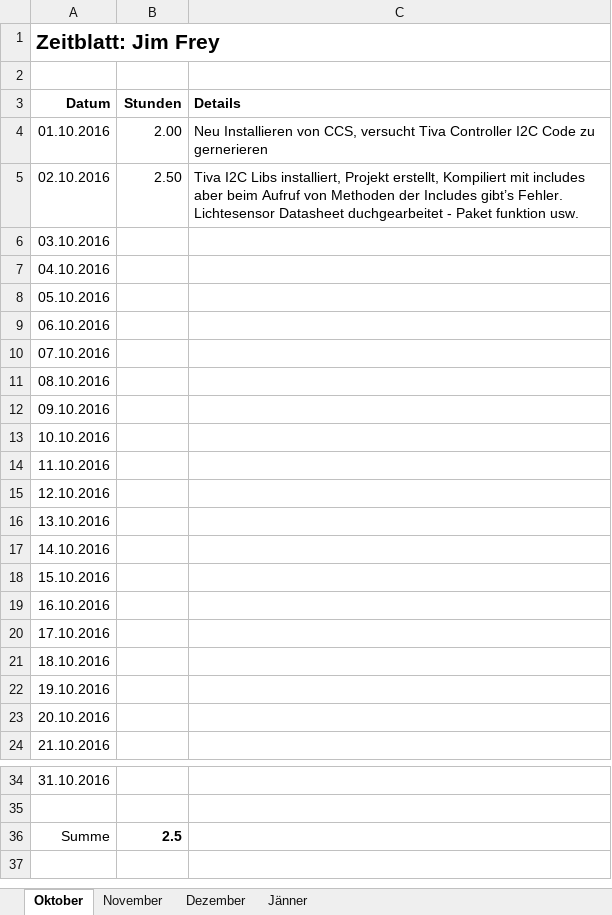
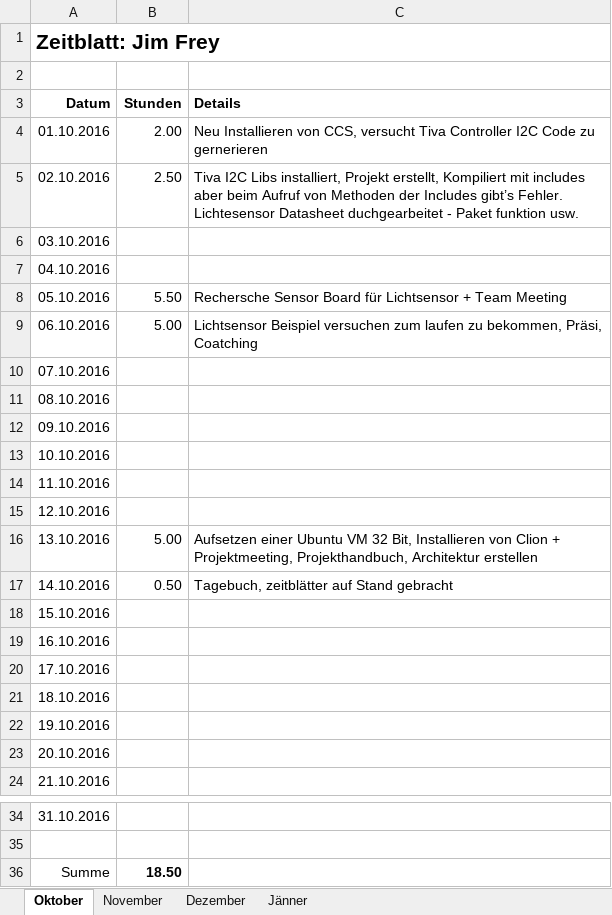
Before and after one commit to ChangeTheCode/AlienHacky, an Excel workbook: Zeitblätter/Jim Frey.xlsx, sheet Oktober, drawn as a sheet; only a part is shown, gaps mark what is left out; values as stored, in another font and other column widths than the file's, no borders; the diff names each change by its address in the sheet, - before the commit and + after, or states it on an @@ line.

Commit message:
Zeitblätter auf Stand gebracht, Projektplan Zeiten eingetragen

```diff
--- a/Zeitblätter/Jim Frey.xlsx (sheet Oktober)
+++ b/Zeitblätter/Jim Frey.xlsx (sheet Oktober)
-B8 (Stunden): (empty)
+B8 (Stunden): 5.50
-C8 (Details): (empty)
+C8 (Details): Rechersche Sensor Board für Lichtsensor + Team Meeting
-B9 (Stunden): (empty)
+B9 (Stunden): 5.00
-C9 (Details): (empty)
+C9 (Details): Lichtsensor Beispiel versuchen zum laufen zu bekommen, Präsi, Coatching
-B16 (Stunden): (empty)
+B16 (Stunden): 5.00
-C16 (Details): (empty)
+C16 (Details): Aufsetzen einer Ubuntu VM 32 Bit, Installieren von Clion + Projektmeeting, Projekthandbuch, Architektur erstellen
-B17 (Stunden): (empty)
+B17 (Stunden): 0.50
-C17 (Details): (empty)
+C17 (Details): Tagebuch, zeitblätter auf Stand gebracht
-B36 (Stunden): 2.5
+B36 (Stunden): 18.50
```
Also changed, not shown: Projekt Handbuch/Projektplan.xlsx, 1 other file.
